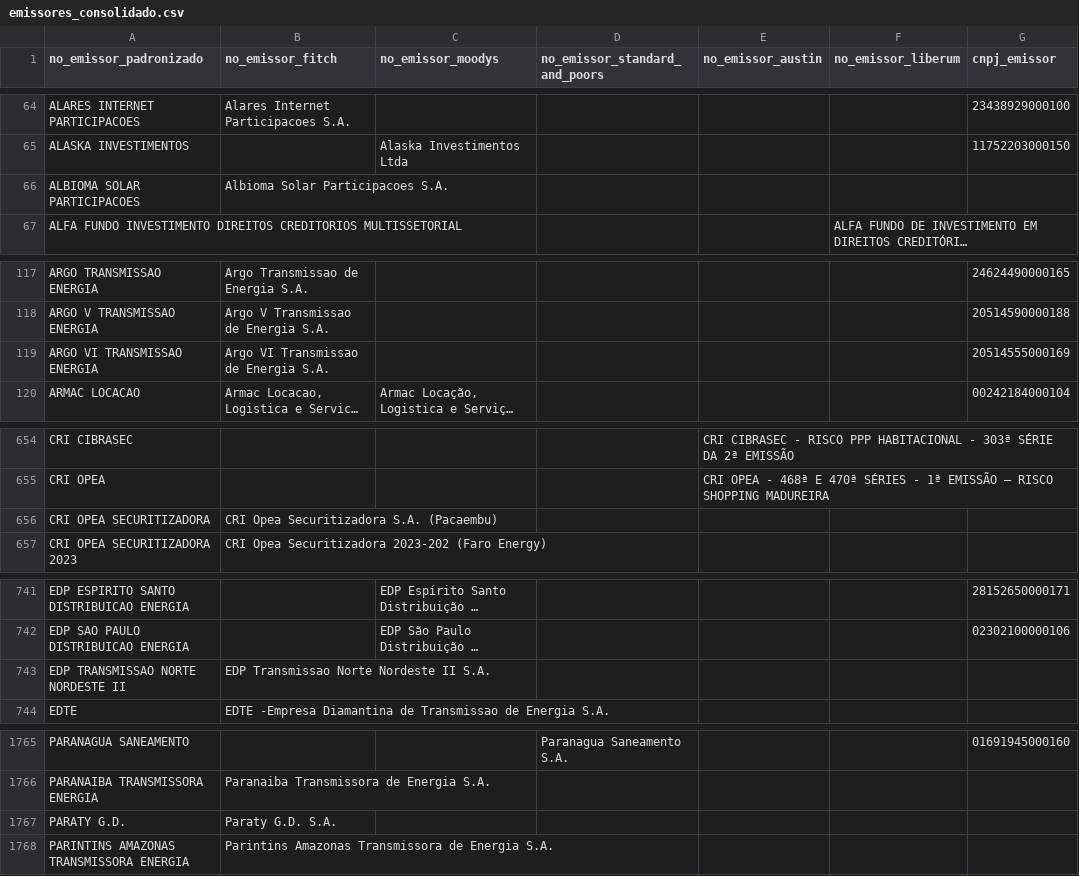
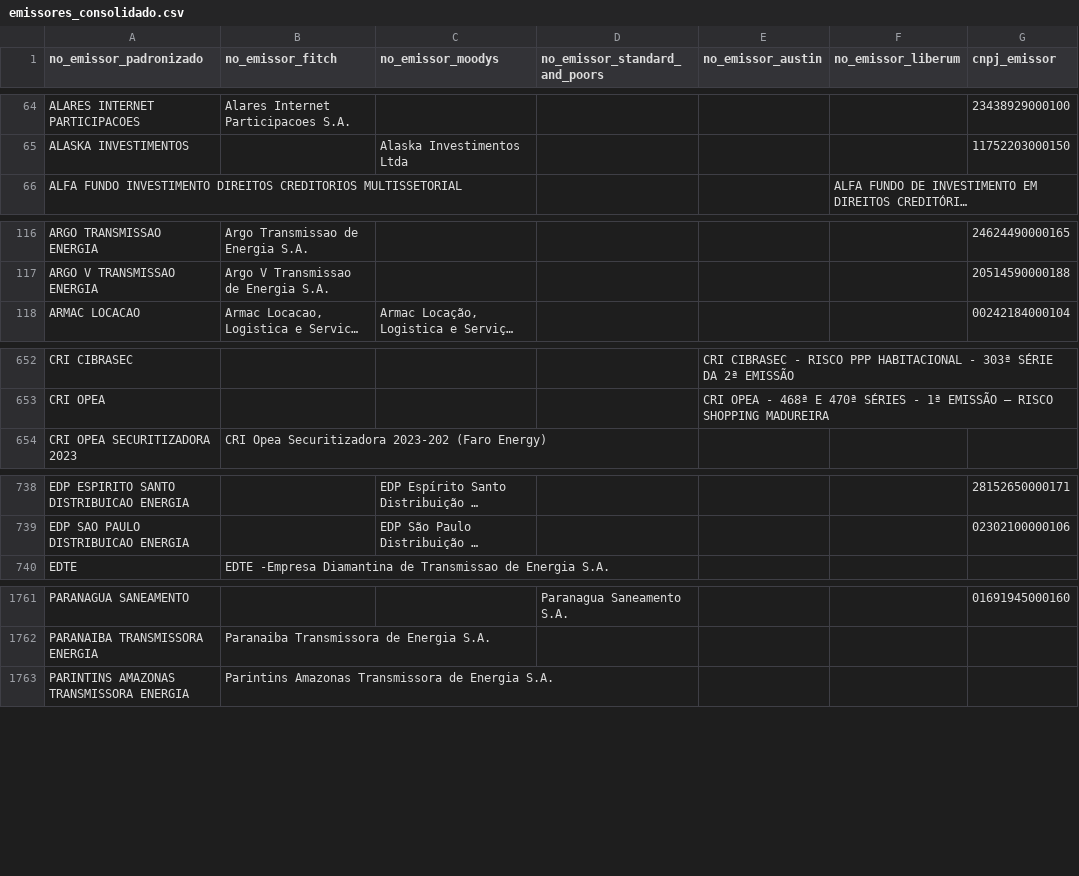
Before and after one commit to PulseDataLabs/PulseRatingsBrasil, a CSV file: data/emissores_consolidado.csv, drawn as a sheet; only a part is shown, gaps mark what is left out; long unchanged cells end in …; the diff covers the shown part only; the diff names each change by its address in the sheet, - before the commit and + after, or states it on an @@ line.

```diff
--- a/data/emissores_consolidado.csv
+++ b/data/emissores_consolidado.csv
-row 66: ALBIOMA SOLAR PARTICIPACOES | Albioma Solar Participacoes S.A.
-row 119: ARGO VI TRANSMISSAO ENERGIA | Argo VI Transmissao de Energia S.A. |  |  |  |  | 20514555000169
-row 656: CRI OPEA SECURITIZADORA | CRI Opea Securitizadora S.A. (Pacaembu)
-row 743: EDP TRANSMISSAO NORTE NORDESTE II | EDP Transmissao Norte Nordeste II S.A.
-row 1767: PARATY G.D. | Paraty G.D. S.A.
```
Also changed, not shown: 5 removed rows and 1 edited cell elsewhere in this file, data/austin_ratings.csv, data/fitch_emissores.csv, 18 other files.
